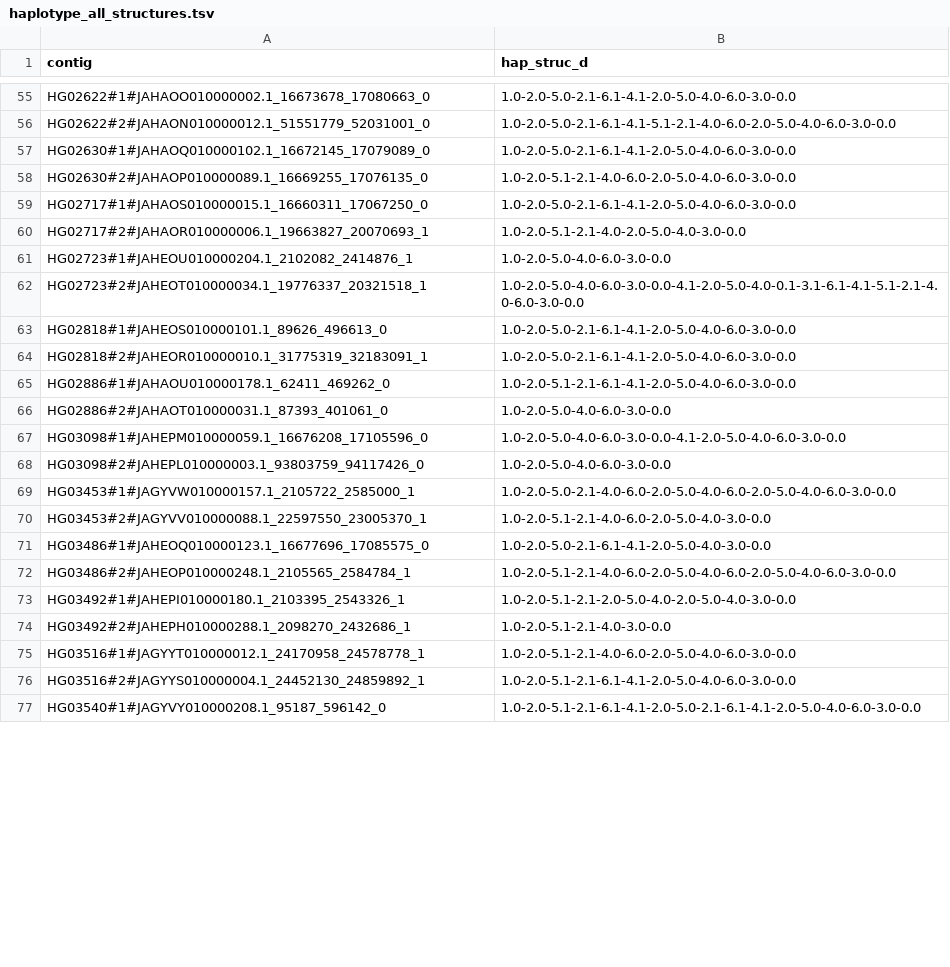
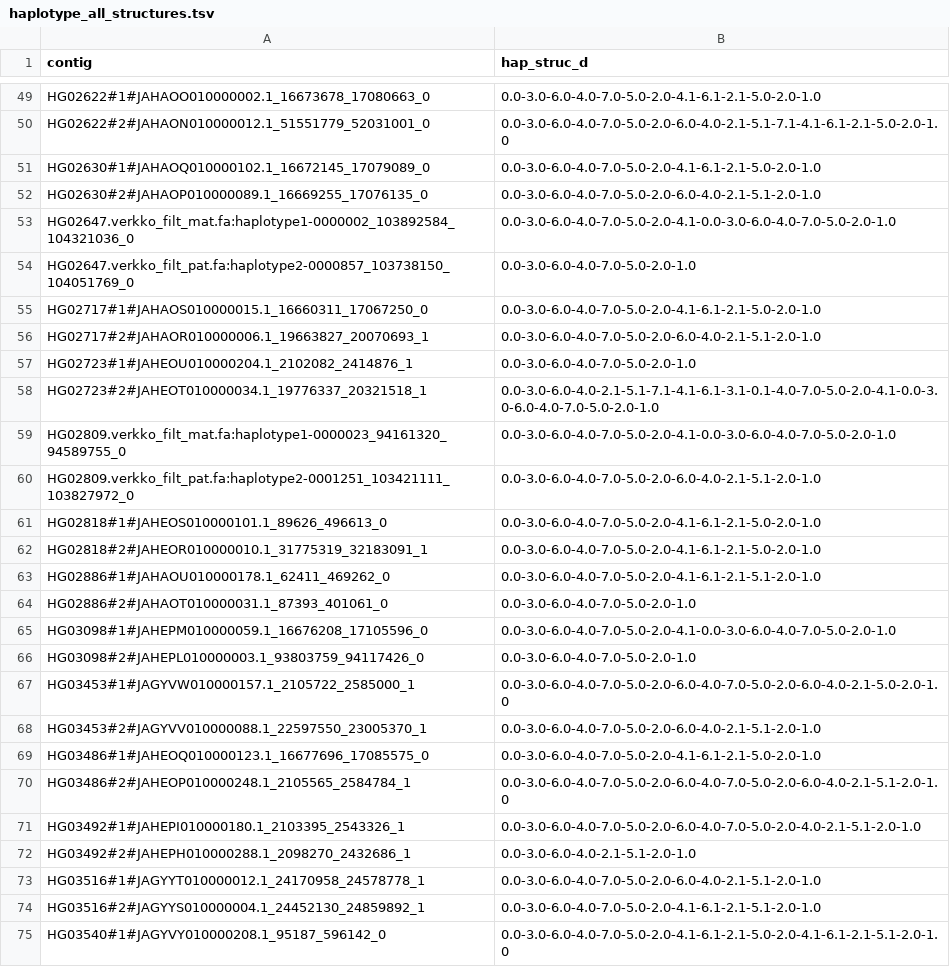
Before and after one commit to davidebolo1993/cosigt, a TSV file: cosigt_smk/resources/extra/haplotype_all_structures.tsv, drawn as a sheet; only a part is shown, gaps mark what is left out; addresses are those after the commit; the diff covers the shown part only; the diff names each change by its address in the sheet, - before the commit and + after, or states it on an @@ line.

```diff
--- a/cosigt_smk/resources/extra/haplotype_all_structures.tsv
+++ b/cosigt_smk/resources/extra/haplotype_all_structures.tsv
-B49 (hap_struc_d): 1.0-2.0-5.0-2.1-6.1-4.1-2.0-5.0-4.0-6.0-3.0-0.0
+B49 (hap_struc_d): 0.0-3.0-6.0-4.0-7.0-5.0-2.0-4.1-6.1-2.1-5.0-2.0-1.0
-B50 (hap_struc_d): 1.0-2.0-5.0-2.1-6.1-4.1-5.1-2.1-4.0-6.0-2.0-5.0-4.0-6.0-3.0-0.0
+B50 (hap_struc_d): 0.0-3.0-6.0-4.0-7.0-5.0-2.0-6.0-4.0-2.1-5.1-7.1-4.1-6.1-2.1-5.0-2.0-1.0
-B51 (hap_struc_d): 1.0-2.0-5.0-2.1-6.1-4.1-2.0-5.0-4.0-6.0-3.0-0.0
+B51 (hap_struc_d): 0.0-3.0-6.0-4.0-7.0-5.0-2.0-4.1-6.1-2.1-5.0-2.0-1.0
-B52 (hap_struc_d): 1.0-2.0-5.1-2.1-4.0-6.0-2.0-5.0-4.0-6.0-3.0-0.0
+B52 (hap_struc_d): 0.0-3.0-6.0-4.0-7.0-5.0-2.0-6.0-4.0-2.1-5.1-2.0-1.0
+row 53: HG02647.verkko_filt_mat.fa:haplotype1-0000002_103892584_104321036_0 | 0.0-3.0-6.0-4.0-7.0-5.0-2.0-4.1-0.0-3.0-6.0-4.0-7.0-5.0-2.0-1.0
+row 54: HG02647.verkko_filt_pat.fa:haplotype2-0000857_103738150_104051769_0 | 0.0-3.0-6.0-4.0-7.0-5.0-2.0-1.0
-B55 (hap_struc_d): 1.0-2.0-5.0-2.1-6.1-4.1-2.0-5.0-4.0-6.0-3.0-0.0
+B55 (hap_struc_d): 0.0-3.0-6.0-4.0-7.0-5.0-2.0-4.1-6.1-2.1-5.0-2.0-1.0
-B56 (hap_struc_d): 1.0-2.0-5.1-2.1-4.0-2.0-5.0-4.0-3.0-0.0
+B56 (hap_struc_d): 0.0-3.0-6.0-4.0-7.0-5.0-2.0-6.0-4.0-2.1-5.1-2.0-1.0
-B57 (hap_struc_d): 1.0-2.0-5.0-4.0-6.0-3.0-0.0
+B57 (hap_struc_d): 0.0-3.0-6.0-4.0-7.0-5.0-2.0-1.0
-B58 (hap_struc_d): 1.0-2.0-5.0-4.0-6.0-3.0-0.0-4.1-2.0-5.0-4.0-0.1-3.1-6.1-4.1-5.1-2.1-4.0-6.0-3.0-0.0
+B58 (hap_struc_d): 0.0-3.0-6.0-4.0-2.1-5.1-7.1-4.1-6.1-3.1-0.1-4.0-7.0-5.0-2.0-4.1-0.0-3.0-6.0-4.0-7.0-5.0-2.0-1.0
+row 59: HG02809.verkko_filt_mat.fa:haplotype1-0000023_94161320_94589755_0 | 0.0-3.0-6.0-4.0-7.0-5.0-2.0-4.1-0.0-3.0-6.0-4.0-7.0-5.0-2.0-1.0
+row 60: HG02809.verkko_filt_pat.fa:haplotype2-0001251_103421111_103827972_0 | 0.0-3.0-6.0-4.0-7.0-5.0-2.0-6.0-4.0-2.1-5.1-2.0-1.0
-B61:B62 (hap_struc_d): 1.0-2.0-5.0-2.1-6.1-4.1-2.0-5.0-4.0-6.0-3.0-0.0
+B61:B62 (hap_struc_d): 0.0-3.0-6.0-4.0-7.0-5.0-2.0-4.1-6.1-2.1-5.0-2.0-1.0
-B63 (hap_struc_d): 1.0-2.0-5.1-2.1-6.1-4.1-2.0-5.0-4.0-6.0-3.0-0.0
+B63 (hap_struc_d): 0.0-3.0-6.0-4.0-7.0-5.0-2.0-4.1-6.1-2.1-5.1-2.0-1.0
-B64 (hap_struc_d): 1.0-2.0-5.0-4.0-6.0-3.0-0.0
+B64 (hap_struc_d): 0.0-3.0-6.0-4.0-7.0-5.0-2.0-1.0
-B65 (hap_struc_d): 1.0-2.0-5.0-4.0-6.0-3.0-0.0-4.1-2.0-5.0-4.0-6.0-3.0-0.0
+B65 (hap_struc_d): 0.0-3.0-6.0-4.0-7.0-5.0-2.0-4.1-0.0-3.0-6.0-4.0-7.0-5.0-2.0-1.0
-B66 (hap_struc_d): 1.0-2.0-5.0-4.0-6.0-3.0-0.0
+B66 (hap_struc_d): 0.0-3.0-6.0-4.0-7.0-5.0-2.0-1.0
-B67 (hap_struc_d): 1.0-2.0-5.0-2.1-4.0-6.0-2.0-5.0-4.0-6.0-2.0-5.0-4.0-6.0-3.0-0.0
+B67 (hap_struc_d): 0.0-3.0-6.0-4.0-7.0-5.0-2.0-6.0-4.0-7.0-5.0-2.0-6.0-4.0-2.1-5.0-2.0-1.0
-B68 (hap_struc_d): 1.0-2.0-5.1-2.1-4.0-6.0-2.0-5.0-4.0-3.0-0.0
+B68 (hap_struc_d): 0.0-3.0-6.0-4.0-7.0-5.0-2.0-6.0-4.0-2.1-5.1-2.0-1.0
-B69 (hap_struc_d): 1.0-2.0-5.0-2.1-6.1-4.1-2.0-5.0-4.0-3.0-0.0
+B69 (hap_struc_d): 0.0-3.0-6.0-4.0-7.0-5.0-2.0-4.1-6.1-2.1-5.0-2.0-1.0
-B70 (hap_struc_d): 1.0-2.0-5.1-2.1-4.0-6.0-2.0-5.0-4.0-6.0-2.0-5.0-4.0-6.0-3.0-0.0
+B70 (hap_struc_d): 0.0-3.0-6.0-4.0-7.0-5.0-2.0-6.0-4.0-7.0-5.0-2.0-6.0-4.0-2.1-5.1-2.0-1.0
-B71 (hap_struc_d): 1.0-2.0-5.1-2.1-2.0-5.0-4.0-2.0-5.0-4.0-3.0-0.0
+B71 (hap_struc_d): 0.0-3.0-6.0-4.0-7.0-5.0-2.0-6.0-4.0-7.0-5.0-2.0-4.0-2.1-5.1-2.0-1.0
-B72 (hap_struc_d): 1.0-2.0-5.1-2.1-4.0-3.0-0.0
+B72 (hap_struc_d): 0.0-3.0-6.0-4.0-2.1-5.1-2.0-1.0
-B73 (hap_struc_d): 1.0-2.0-5.1-2.1-4.0-6.0-2.0-5.0-4.0-6.0-3.0-0.0
+B73 (hap_struc_d): 0.0-3.0-6.0-4.0-7.0-5.0-2.0-6.0-4.0-2.1-5.1-2.0-1.0
-B74 (hap_struc_d): 1.0-2.0-5.1-2.1-6.1-4.1-2.0-5.0-4.0-6.0-3.0-0.0
+B74 (hap_struc_d): 0.0-3.0-6.0-4.0-7.0-5.0-2.0-4.1-6.1-2.1-5.1-2.0-1.0
-B75 (hap_struc_d): 1.0-2.0-5.1-2.1-6.1-4.1-2.0-5.0-2.1-6.1-4.1-2.0-5.0-4.0-6.0-3.0-0.0
+B75 (hap_struc_d): 0.0-3.0-6.0-4.0-7.0-5.0-2.0-4.1-6.1-2.1-5.0-2.0-4.1-6.1-2.1-5.1-2.0-1.0
```
Also changed, not shown: 20 added rows, 20 removed rows and 44 edited cells elsewhere in this file, cosigt_smk/resources/extra/dendrogram.cut10.tsv, cosigt_smk/resources/extra/dendrogram.cut11.tsv, 55 other files.
